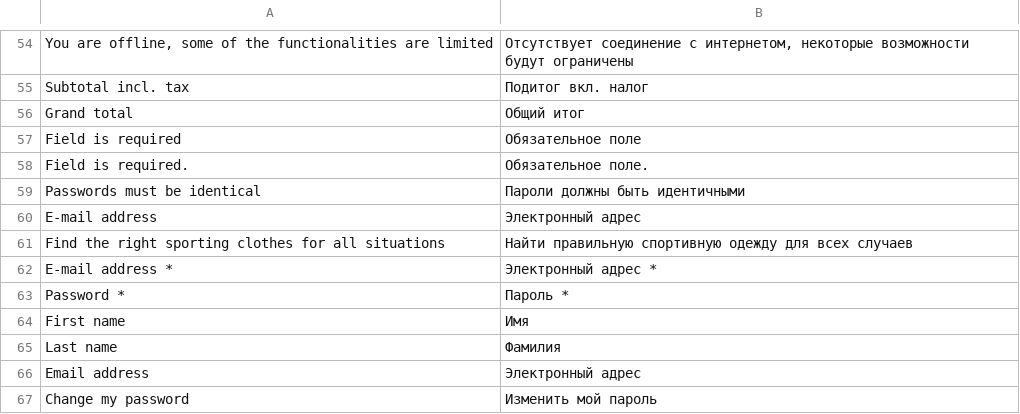
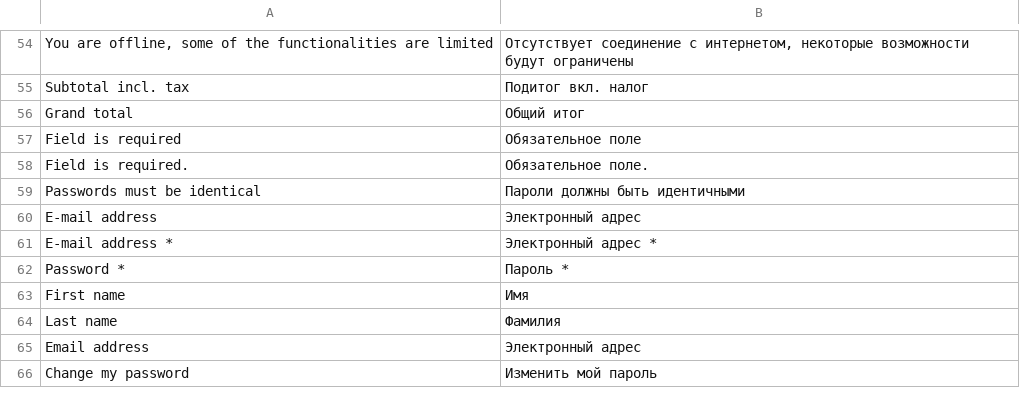
Before and after one commit to vuestorefront/vue-storefront, a CSV file: core/i18n/resource/i18n/ru-RU.csv, drawn as a sheet; only a part is shown, gaps mark what is left out.

```diff
--- a/core/i18n/resource/i18n/ru-RU.csv
+++ b/core/i18n/resource/i18n/ru-RU.csv
@@ -60,3 +60,2 @@
 "E-mail address","Электронный адрес"
-"Find the right sporting clothes for all situations","Найти правильную спортивную одежду для всех случаев"
 "E-mail address *","Электронный адрес *"
```
Also changed, not shown: core/i18n/resource/i18n/es-ES.csv, core/i18n/resource/i18n/fr-FR.csv, 17 other files.
